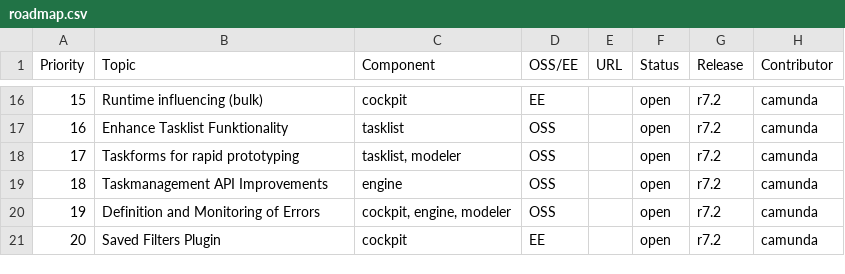
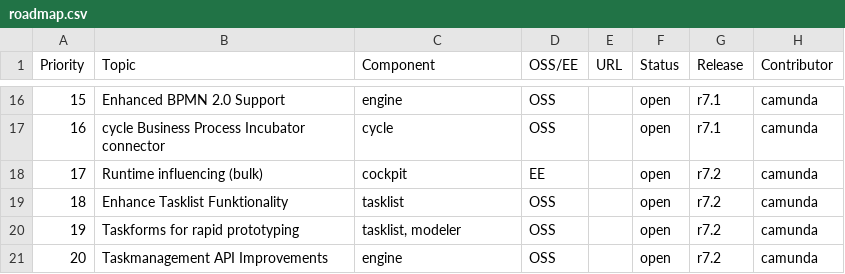
Before and after one commit to falko/camunda.org, a CSV file: site/src/files/assets/csv/roadmap.csv, drawn as a sheet; only a part is shown, gaps mark what is left out; the diff covers the shown part only.

```diff
--- a/site/src/files/assets/csv/roadmap.csv
+++ b/site/src/files/assets/csv/roadmap.csv
@@ -16,6 +16,6 @@ Priority;Topic;Component;OSS/EE;URL;Status;Release;Contributor
-15;Runtime influencing (bulk);cockpit;EE;;open;r7.2;camunda
-16;Enhance Tasklist Funktionality;tasklist;OSS;;open;r7.2;camunda
-17;Taskforms for rapid prototyping;tasklist, modeler;OSS;;open;r7.2;camunda
-18;Taskmanagement API Improvements;engine;OSS;;open;r7.2;camunda
-19;Definition and Monitoring of Errors;cockpit, engine, modeler;OSS;;open;r7.2;camunda
-20;Saved Filters Plugin;cockpit;EE;;open;r7.2;camunda
+15;Enhanced BPMN 2.0 Support;engine;OSS;;open;r7.1;camunda
+16;cycle Business Process Incubator connector;cycle;OSS;;open;r7.1;camunda
+17;Runtime influencing (bulk);cockpit;EE;;open;r7.2;camunda
+18;Enhance Tasklist Funktionality;tasklist;OSS;;open;r7.2;camunda
+19;Taskforms for rapid prototyping;tasklist, modeler;OSS;;open;r7.2;camunda
+20;Taskmanagement API Improvements;engine;OSS;;open;r7.2;camunda
```
Also changed, not shown: 36 edited cells elsewhere in this file.
